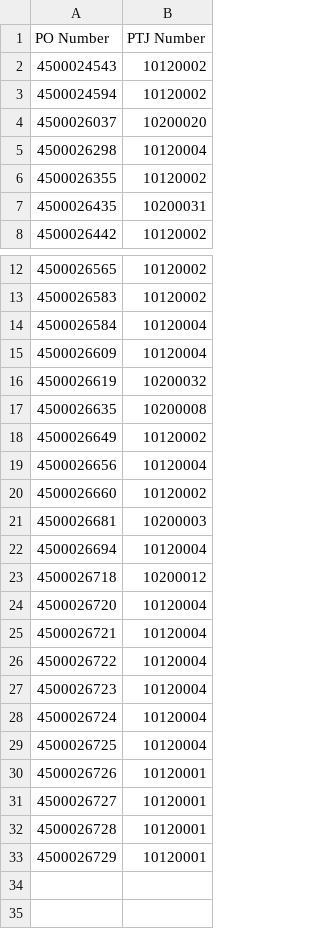
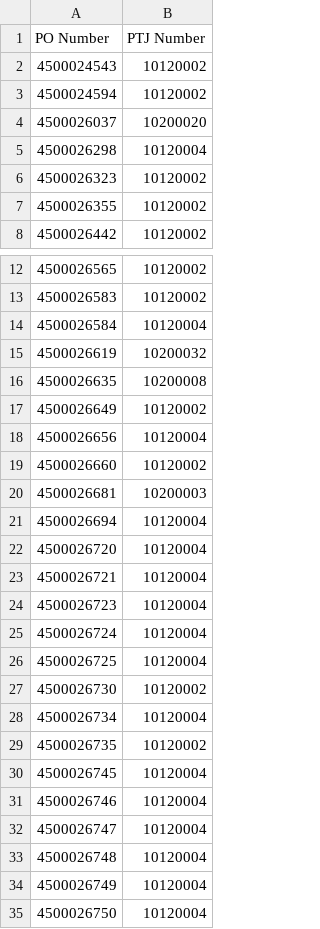
Before and after one commit to NabilZhafri89/Dashboard-Tunggakan-PO, a CSV file: Manual_PTJ_template.csv, drawn as a sheet; only a part is shown, gaps mark what is left out.

```diff
--- a/Manual_PTJ_template.csv
+++ b/Manual_PTJ_template.csv
@@ -5,4 +5,4 @@
 4500026298,10120004
+4500026323,10120002
 4500026355,10120002
-4500026435,10200031
 4500026442,10120002
@@ -14,3 +14,2 @@
 4500026584,10120004
-4500026609,10120004
 4500026619,10200032
@@ -22,6 +21,4 @@
 4500026694,10120004
-4500026718,10200012
 4500026720,10120004
 4500026721,10120004
-4500026722,10120004
 4500026723,10120004
@@ -29,5 +26,10 @@
 4500026725,10120004
-4500026726,10120001
-4500026727,10120001
-4500026728,10120001
-4500026729,10120001
+4500026730,10120002
+4500026734,10120004
+4500026735,10120002
+4500026745,10120004
+4500026746,10120004
+4500026747,10120004
+4500026748,10120004
+4500026749,10120004
+4500026750,10120004
```
Also changed, not shown: ME2N.csv, 1 other file.
